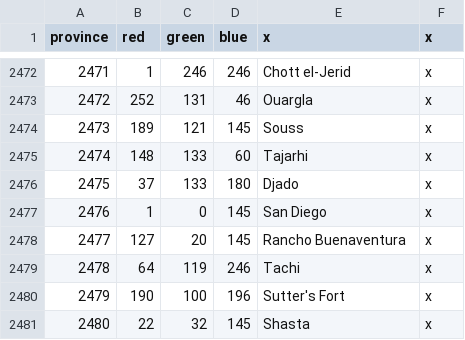
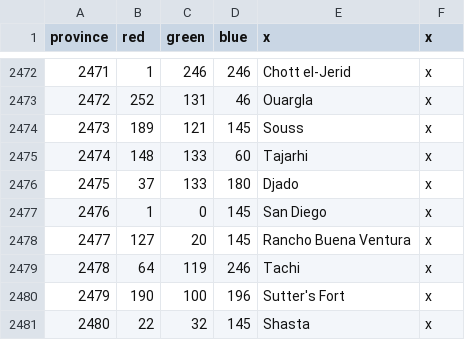
Before and after one commit to andiemk/Victoria-Universalis, a CSV file: VictoriaUniversalis/map/definition.csv, drawn as a sheet; only a part is shown, gaps mark what is left out.

```diff
--- a/VictoriaUniversalis/map/definition.csv
+++ b/VictoriaUniversalis/map/definition.csv
@@ -2477,3 +2477,3 @@ province;red;green;blue;x;x
 2476;1;0;145;San Diego;x
-2477;127;20;145;Rancho Buenaventura;x
+2477;127;20;145;Rancho Buena Ventura;x
 2478;64;119;246;Tachi;x
```
Also changed, not shown: 14 other files.
